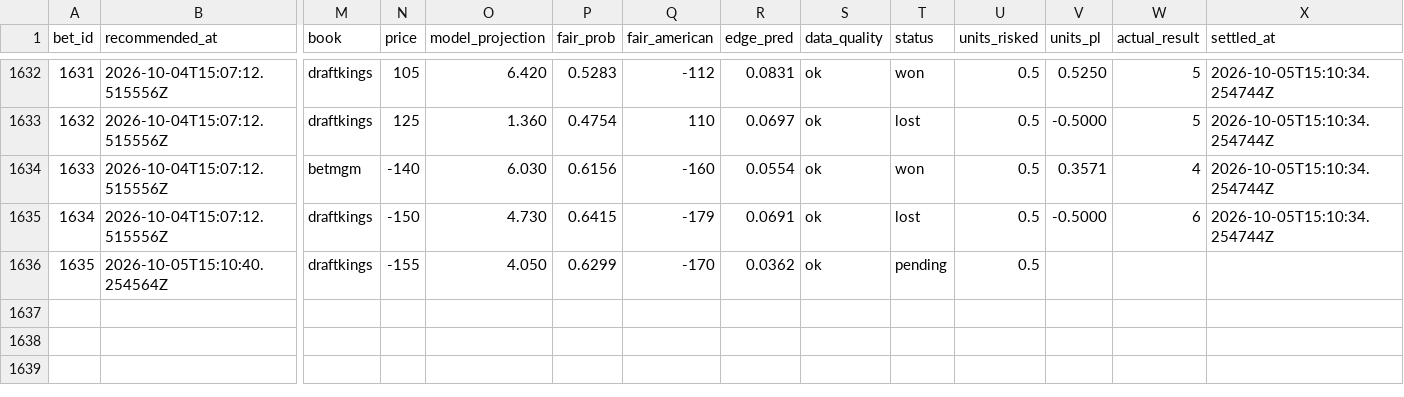
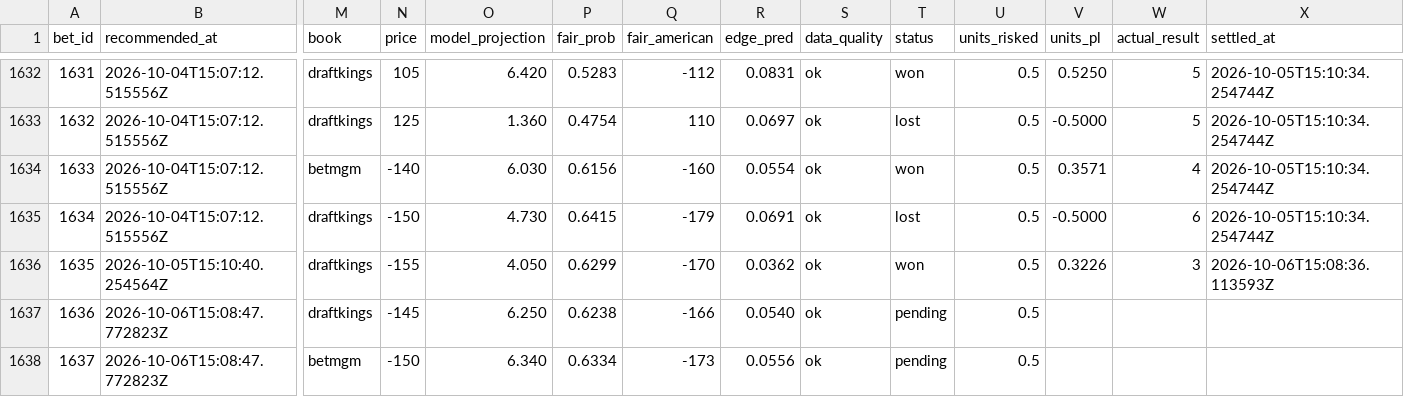
Before and after one commit to Scottguts/mlb-sharp, a CSV file: mlb_data/prop_paper_log.csv, drawn as a sheet; only a part is shown, gaps mark what is left out; rows hold the shown columns only; the diff names each change by its address in the sheet, - before the commit and + after, or states it on an @@ line.

```diff
--- a/mlb_data/prop_paper_log.csv
+++ b/mlb_data/prop_paper_log.csv
-T1636 (status): pending
+T1636 (status): won
-V1636 (units_pl): (empty)
+V1636 (units_pl): 0.3226
-W1636 (actual_result): (empty)
+W1636 (actual_result): 3
-X1636 (settled_at): (empty)
+X1636 (settled_at): 2026-10-06T15:08:36.113593Z
+row 1637: 1636 | 2026-10-06T15:08:47.772823Z | draftkings | -145 | 6.250 | 0.6238 | -166 | 0.0540 | ok | pending | 0.5
+row 1638: 1637 | 2026-10-06T15:08:47.772823Z | betmgm | -150 | 6.340 | 0.6334 | -173 | 0.0556 | ok | pending | 0.5
```
Also changed, not shown: mlb_data/bet_log.csv, 12 other files.
